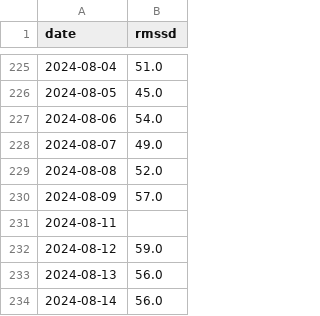
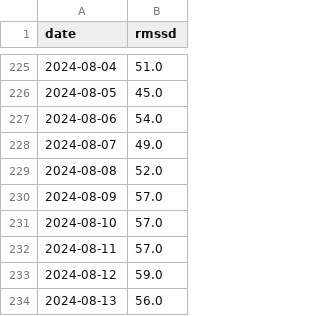
Before and after one commit to sasadangelo/hrv, a CSV file: data/hrv_data.csv, drawn as a sheet; only a part is shown, gaps mark what is left out; the shorter side is filled out with more unchanged rows.

Commit message:
Update data after vacation

```diff
--- a/data/hrv_data.csv
+++ b/data/hrv_data.csv
@@ -230,3 +230,4 @@ date,rmssd
 2024-08-09,57.0
-2024-08-11,
+2024-08-10,57.0
+2024-08-11,57.0
 2024-08-12,59.0
```
Also changed, not shown: data/fcr_data.csv.
